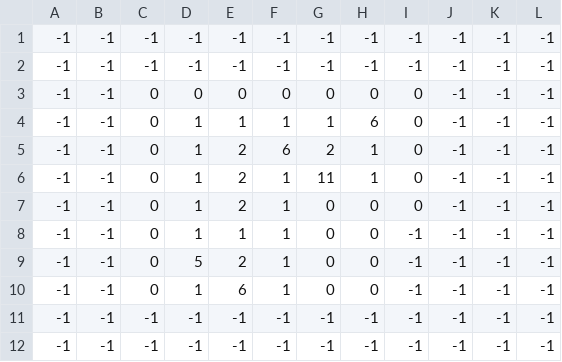
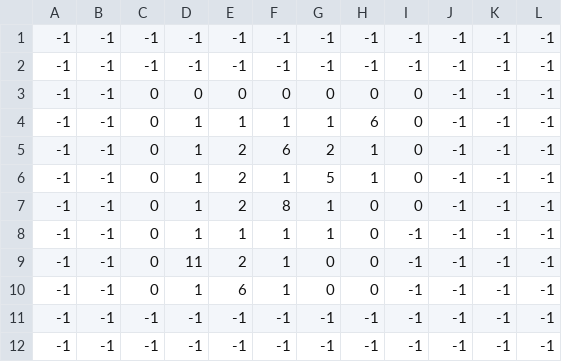
Before and after one commit to padaria-jogos/robota, a CSV file: Assets/Arena/Arena1/Arena1.csv, drawn as a sheet.

```diff
--- a/Assets/Arena/Arena1/Arena1.csv
+++ b/Assets/Arena/Arena1/Arena1.csv
@@ -5,6 +5,6 @@
 -1,-1,0,1,2,6,2,1,0,-1,-1,-1
--1,-1,0,1,2,1,11,1,0,-1,-1,-1
--1,-1,0,1,2,1,0,0,0,-1,-1,-1
--1,-1,0,1,1,1,0,0,-1,-1,-1,-1
--1,-1,0,5,2,1,0,0,-1,-1,-1,-1
+-1,-1,0,1,2,1,5,1,0,-1,-1,-1
+-1,-1,0,1,2,8,1,0,0,-1,-1,-1
+-1,-1,0,1,1,1,1,0,-1,-1,-1,-1
+-1,-1,0,11,2,1,0,0,-1,-1,-1,-1
 -1,-1,0,1,6,1,0,0,-1,-1,-1,-1
```
Also changed, not shown: 2 other files.
